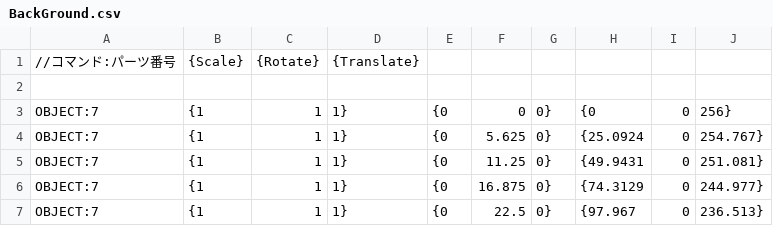
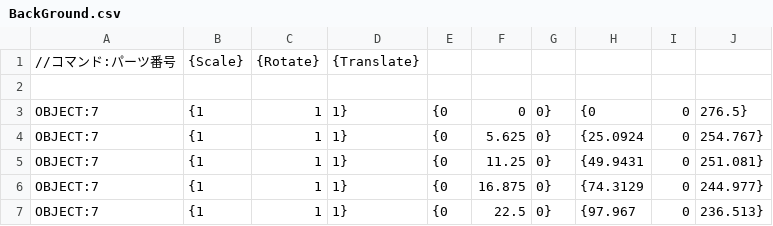
Before and after one commit to Okuda-Haruto/GameEngine, a CSV file: project/resources/CSV/BackGround.csv, drawn as a sheet; only a part is shown.

```diff
--- a/project/resources/CSV/BackGround.csv
+++ b/project/resources/CSV/BackGround.csv
@@ -2,3 +2,3 @@
 
-OBJECT:7,{1,1,1},{0,0,0},{0,0,256},
+OBJECT:7,{1,1,1},{0,0,0},{0,0,276.5},
 OBJECT:7,{1,1,1},{0,5.625,0},{25.0924,0,254.767},
```
Also changed, not shown: 4 other files.
